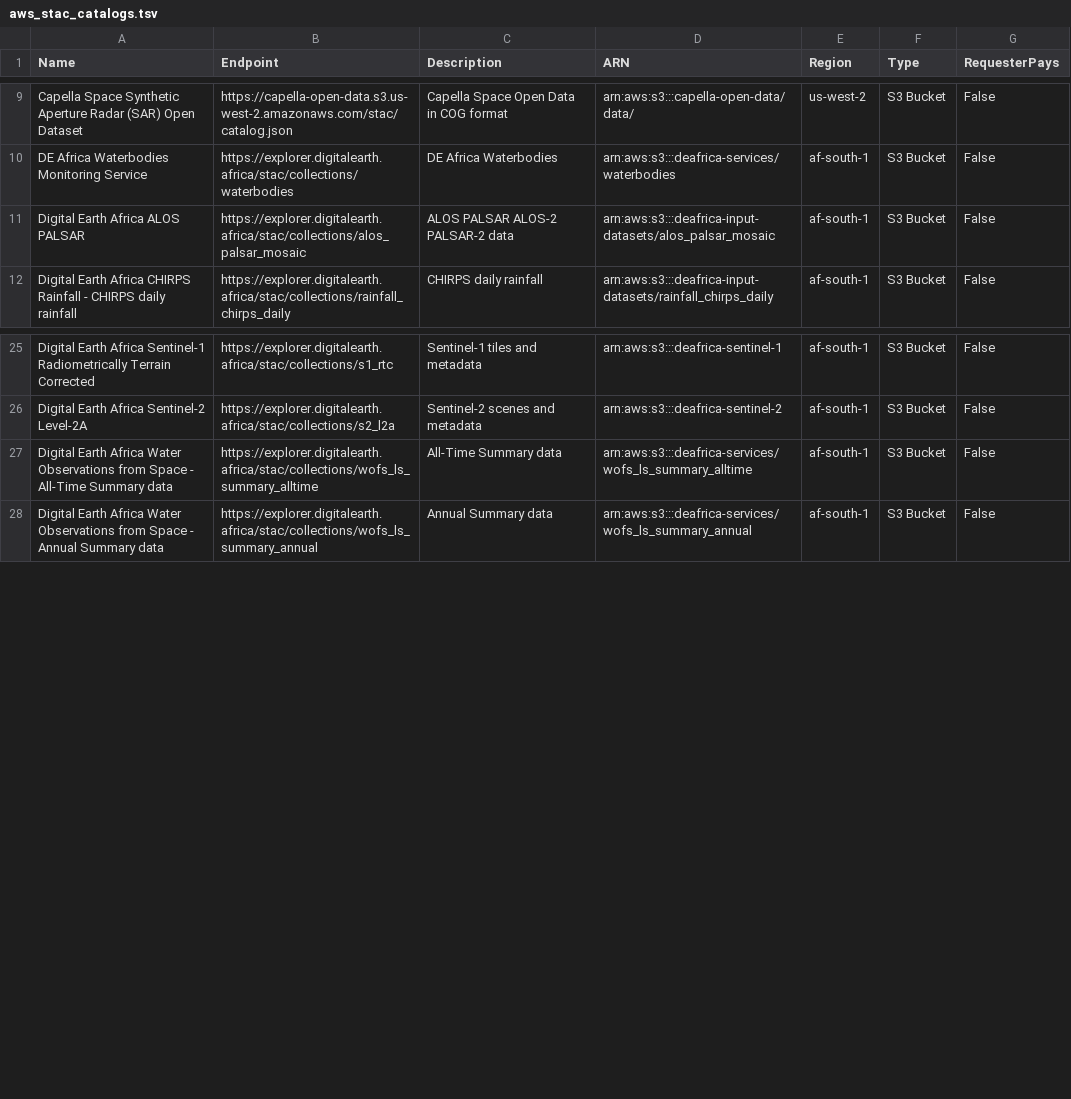
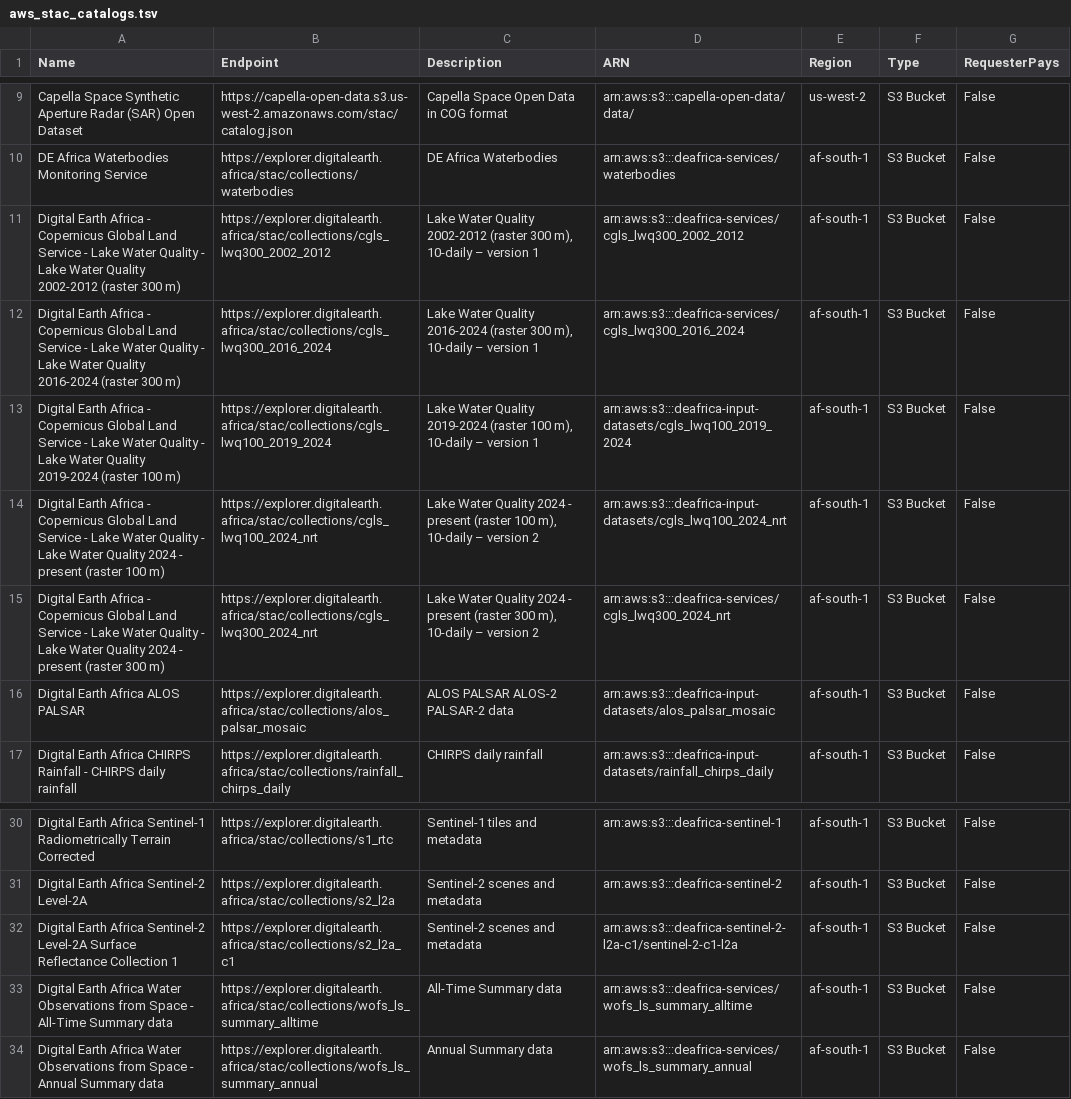
Before and after one commit to opengeos/aws-open-data-stac, a TSV file: aws_stac_catalogs.tsv, drawn as a sheet; only a part is shown, gaps mark what is left out.

```diff
--- a/aws_stac_catalogs.tsv
+++ b/aws_stac_catalogs.tsv
@@ -10,2 +10,7 @@ Capella Space Synthetic Aperture Radar (SAR) Open Dataset	https://capella-open-d
 DE Africa Waterbodies Monitoring Service	https://explorer.digitalearth.africa/stac/collections/waterbodies	DE Africa Waterbodies	arn:aws:s3:::deafrica-services/waterbodies	af-south-1	S3 Bucket	False
+Digital Earth Africa - Copernicus Global Land Service - Lake Water Quality - Lake Water Quality 2002-2012 (raster 300 m)	https://explorer.digitalearth.africa/stac/collections/cgls_lwq300_2002_2012	Lake Water Quality 2002-2012 (raster 300 m), 10-daily – version 1	arn:aws:s3:::deafrica-services/cgls_lwq300_2002_2012	af-south-1	S3 Bucket	False
+Digital Earth Africa - Copernicus Global Land Service - Lake Water Quality - Lake Water Quality 2016-2024 (raster 300 m)	https://explorer.digitalearth.africa/stac/collections/cgls_lwq300_2016_2024	Lake Water Quality 2016-2024 (raster 300 m), 10-daily – version 1	arn:aws:s3:::deafrica-services/cgls_lwq300_2016_2024	af-south-1	S3 Bucket	False
+Digital Earth Africa - Copernicus Global Land Service - Lake Water Quality - Lake Water Quality 2019-2024 (raster 100 m)	https://explorer.digitalearth.africa/stac/collections/cgls_lwq100_2019_2024	Lake Water Quality 2019-2024 (raster 100 m), 10-daily – version 1	arn:aws:s3:::deafrica-input-datasets/cgls_lwq100_2019_2024	af-south-1	S3 Bucket	False
+Digital Earth Africa - Copernicus Global Land Service - Lake Water Quality - Lake Water Quality 2024 - present (raster 100 m)	https://explorer.digitalearth.africa/stac/collections/cgls_lwq100_2024_nrt	Lake Water Quality 2024 - present (raster 100 m), 10-daily – version 2	arn:aws:s3:::deafrica-input-datasets/cgls_lwq100_2024_nrt	af-south-1	S3 Bucket	False
+Digital Earth Africa - Copernicus Global Land Service - Lake Water Quality - Lake Water Quality 2024 - present (raster 300 m)	https://explorer.digitalearth.africa/stac/collections/cgls_lwq300_2024_nrt	Lake Water Quality 2024 - present (raster 300 m), 10-daily – version 2	arn:aws:s3:::deafrica-services/cgls_lwq300_2024_nrt	af-south-1	S3 Bucket	False
 Digital Earth Africa ALOS PALSAR	https://explorer.digitalearth.africa/stac/collections/alos_palsar_mosaic	ALOS PALSAR ALOS-2 PALSAR-2 data	arn:aws:s3:::deafrica-input-datasets/alos_palsar_mosaic	af-south-1	S3 Bucket	False
@@ -26,2 +31,3 @@ Digital Earth Africa Sentinel-1 Radiometrically Terrain Corrected	https://explor
 Digital Earth Africa Sentinel-2 Level-2A	https://explorer.digitalearth.africa/stac/collections/s2_l2a	Sentinel-2 scenes and metadata	arn:aws:s3:::deafrica-sentinel-2	af-south-1	S3 Bucket	False
+Digital Earth Africa Sentinel-2 Level-2A Surface Reflectance Collection 1	https://explorer.digitalearth.africa/stac/collections/s2_l2a_c1	Sentinel-2 scenes and metadata	arn:aws:s3:::deafrica-sentinel-2-l2a-c1/sentinel-2-c1-l2a	af-south-1	S3 Bucket	False
 Digital Earth Africa Water Observations from Space - All-Time Summary data	https://explorer.digitalearth.africa/stac/collections/wofs_ls_summary_alltime	All-Time Summary data	arn:aws:s3:::deafrica-services/wofs_ls_summary_alltime	af-south-1	S3 Bucket	False
```
Also changed, not shown: 3 other files.
